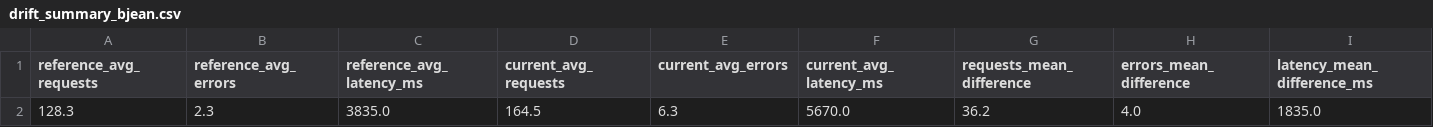
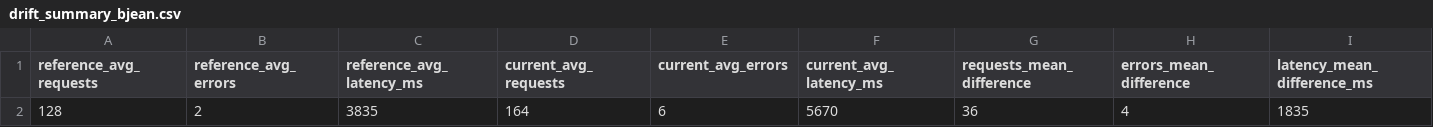
Before and after one commit to BJean-0905/cintel-05-drift-detection, a CSV file: artifacts/drift_summary_bjean.csv, drawn as a sheet; only a part is shown; removed rows and columns are numbered as before the commit, all else as after; rows hold the shown columns only; the diff names each change by its address in the sheet, - before the commit and + after, or states it on an @@ line.

```diff
--- a/artifacts/drift_summary_bjean.csv
+++ b/artifacts/drift_summary_bjean.csv
-row 2: 128.3 | 2.3 | 3835.0 | 164.5 | 6.3 | 5670.0 | 36.2 | 4.0 | 1835.0
+row 2: 128 | 2 | 3835 | 164 | 6 | 5670 | 36 | 4 | 1835
```
Also changed, not shown: artifacts/drift_summary_long_bjean.csv, 2 other files.
